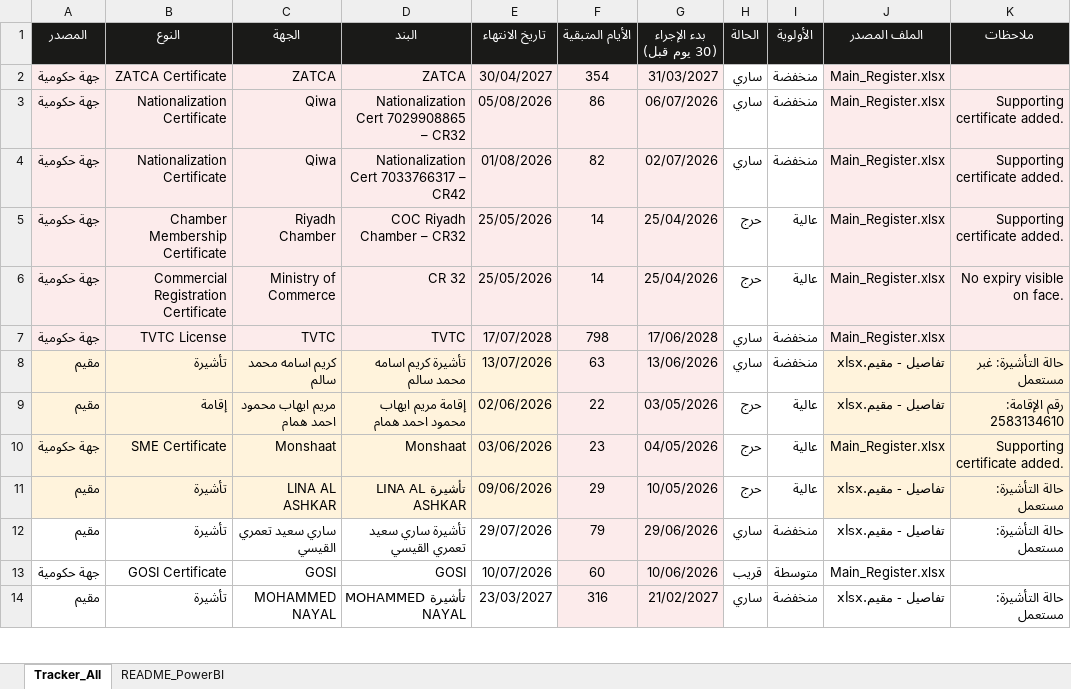
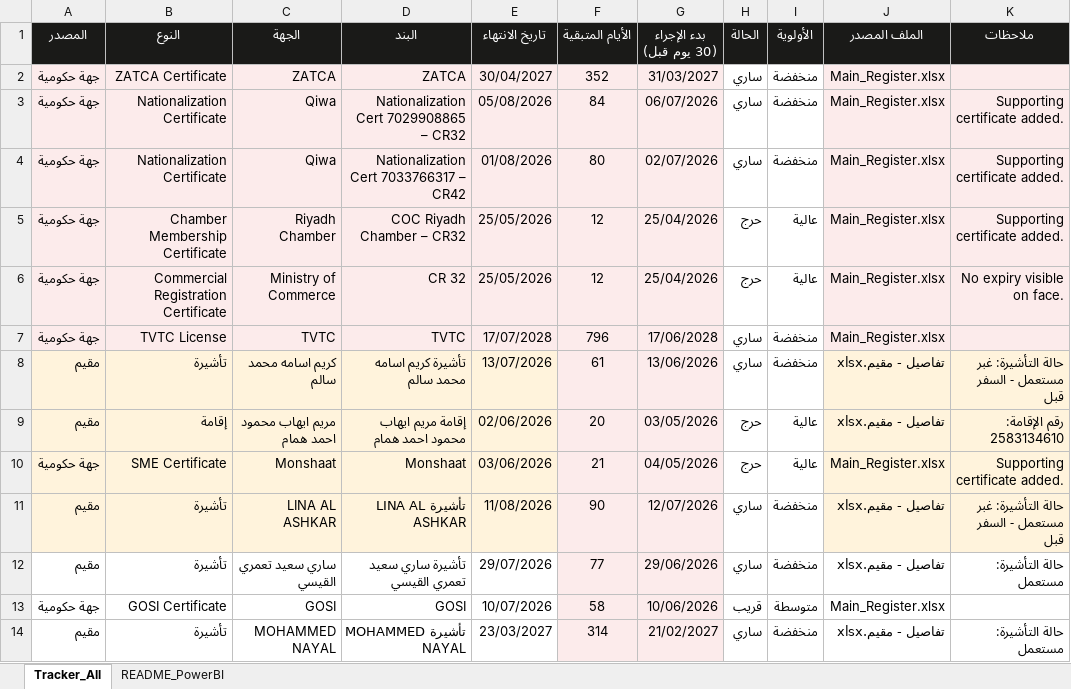
Before and after one commit to HamadAlzaben/Government-live-dashboard, an Excel workbook: Tracker_PowerBI_xlsx.xlsx, sheet Tracker_All, drawn as a sheet; only a part is shown; values as stored, in another font and other column widths than the file's, no borders; table styles not drawn; the diff covers the shown part only; the diff names each change by its address in the sheet, - before the commit and + after, or states it on an @@ line.

Commit message:
Add files via upload

```diff
--- a/Tracker_PowerBI_xlsx.xlsx (sheet Tracker_All)
+++ b/Tracker_PowerBI_xlsx.xlsx (sheet Tracker_All)
-F2 (الأيام المتبقية): 354
+F2 (الأيام المتبقية): 352
-F3 (الأيام المتبقية): 86
+F3 (الأيام المتبقية): 84
-F4 (الأيام المتبقية): 82
+F4 (الأيام المتبقية): 80
-F5:F6 (الأيام المتبقية): 14
+F5:F6 (الأيام المتبقية): 12
-F7 (الأيام المتبقية): 798
+F7 (الأيام المتبقية): 796
-F8 (الأيام المتبقية): 63
+F8 (الأيام المتبقية): 61
-K8 (ملاحظات): حالة التأشيرة: غبر مستعمل
+K8 (ملاحظات): حالة التأشيرة: غبر مستعمل - السفر قبل
-F9 (الأيام المتبقية): 22
+F9 (الأيام المتبقية): 20
-F10 (الأيام المتبقية): 23
+F10 (الأيام المتبقية): 21
-E11 (تاريخ الانتهاء): 09/06/2026
+E11 (تاريخ الانتهاء): 11/08/2026
-F11 (الأيام المتبقية): 29
+F11 (الأيام المتبقية): 90
-G11 (بدء الإجراء (30 يوم قبل)): 10/05/2026
+G11 (بدء الإجراء (30 يوم قبل)): 12/07/2026
-H11 (الحالة): حرج
+H11 (الحالة): ساري
-I11 (الأولوية): عالية
+I11 (الأولوية): منخفضة
-K11 (ملاحظات): حالة التأشيرة: مستعمل
+K11 (ملاحظات): حالة التأشيرة: غبر مستعمل - السفر قبل
-F12 (الأيام المتبقية): 79
+F12 (الأيام المتبقية): 77
-F13 (الأيام المتبقية): 60
+F13 (الأيام المتبقية): 58
-F14 (الأيام المتبقية): 316
+F14 (الأيام المتبقية): 314
```
Also changed, not shown: 14 edited cells elsewhere in this sheet.
